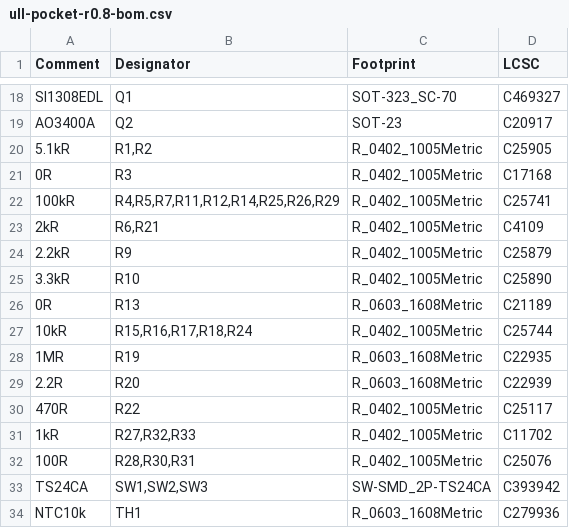
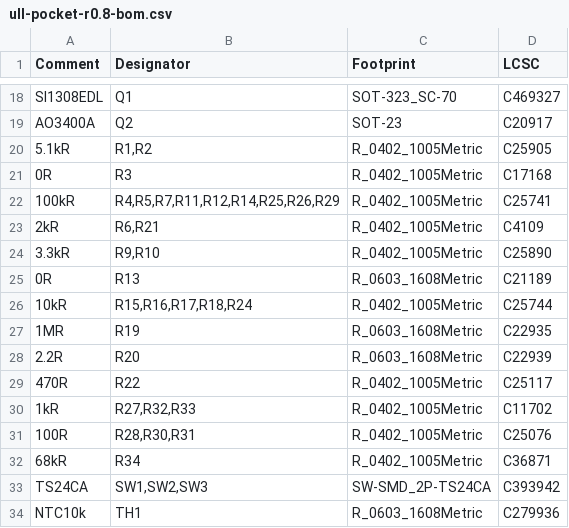
Before and after one commit to ullnorse/ull-pocket, a CSV file: production/ull-pocket-r0.8-bom.csv, drawn as a sheet; only a part is shown, gaps mark what is left out.

```diff
--- a/production/ull-pocket-r0.8-bom.csv
+++ b/production/ull-pocket-r0.8-bom.csv
@@ -23,4 +23,3 @@
 "2kR","R6,R21","R_0402_1005Metric","C4109"
-"2.2kR","R9","R_0402_1005Metric","C25879"
-"3.3kR","R10","R_0402_1005Metric","C25890"
+"3.3kR","R9,R10","R_0402_1005Metric","C25890"
 "0R","R13","R_0603_1608Metric","C21189"
@@ -32,2 +31,3 @@
 "100R","R28,R30,R31","R_0402_1005Metric","C25076"
+"68kR","R34","R_0402_1005Metric","C36871"
 "TS24CA","SW1,SW2,SW3","SW-SMD_2P-TS24CA","C393942"
```
Also changed, not shown: production/ull-pocket-r0.8-cpl.csv, production/ull-pocket-r0.8-panel-bom.csv, 15 other files.
